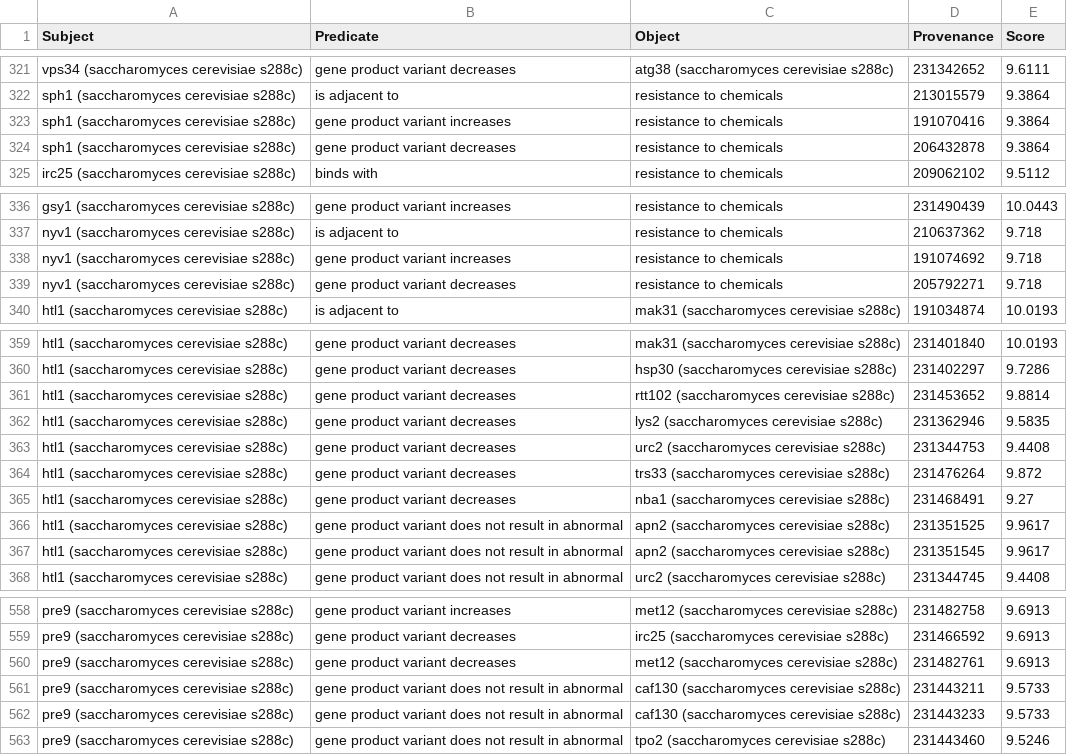
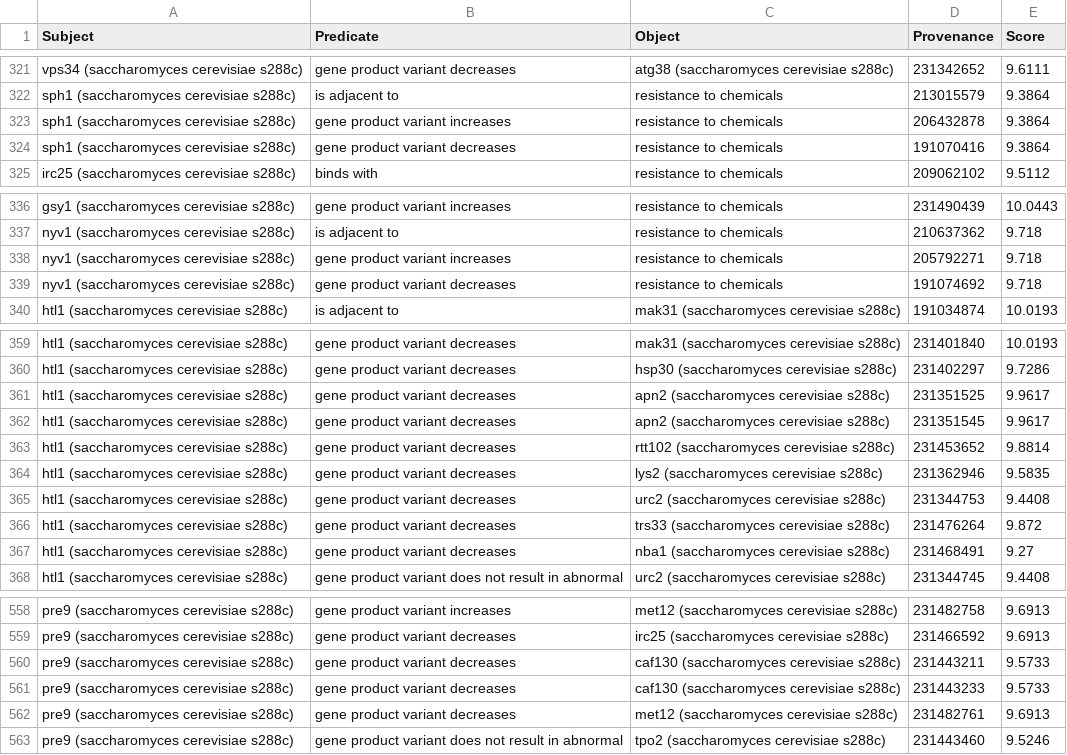
Before and after one commit to FAIRDataTeam/ODEX4all-UseCases, a CSV file: DSM/src/ConceptsRelatedwithButanolTriples.csv, drawn as a sheet; only a part is shown, gaps mark what is left out; the diff covers the shown part only.

Commit message:
updated triples

```diff
--- a/DSM/src/ConceptsRelatedwithButanolTriples.csv
+++ b/DSM/src/ConceptsRelatedwithButanolTriples.csv
@@ -322,4 +322,4 @@
 "sph1 (saccharomyces cerevisiae s288c)","is adjacent to","resistance to chemicals","213015579","9.3864"
-"sph1 (saccharomyces cerevisiae s288c)","gene product variant increases","resistance to chemicals","191070416","9.3864"
-"sph1 (saccharomyces cerevisiae s288c)","gene product variant decreases","resistance to chemicals","206432878","9.3864"
+"sph1 (saccharomyces cerevisiae s288c)","gene product variant increases","resistance to chemicals","206432878","9.3864"
+"sph1 (saccharomyces cerevisiae s288c)","gene product variant decreases","resistance to chemicals","191070416","9.3864"
 "irc25 (saccharomyces cerevisiae s288c)","binds with","resistance to chemicals","209062102","9.5112"
@@ -337,4 +337,4 @@
 "nyv1 (saccharomyces cerevisiae s288c)","is adjacent to","resistance to chemicals","210637362","9.718"
-"nyv1 (saccharomyces cerevisiae s288c)","gene product variant increases","resistance to chemicals","191074692","9.718"
-"nyv1 (saccharomyces cerevisiae s288c)","gene product variant decreases","resistance to chemicals","205792271","9.718"
+"nyv1 (saccharomyces cerevisiae s288c)","gene product variant increases","resistance to chemicals","205792271","9.718"
+"nyv1 (saccharomyces cerevisiae s288c)","gene product variant decreases","resistance to chemicals","191074692","9.718"
 "htl1 (saccharomyces cerevisiae s288c)","is adjacent to","mak31 (saccharomyces cerevisiae s288c)","191034874","10.0193"
@@ -360,2 +360,4 @@
 "htl1 (saccharomyces cerevisiae s288c)","gene product variant decreases","hsp30 (saccharomyces cerevisiae s288c)","231402297","9.7286"
+"htl1 (saccharomyces cerevisiae s288c)","gene product variant decreases","apn2 (saccharomyces cerevisiae s288c)","231351525","9.9617"
+"htl1 (saccharomyces cerevisiae s288c)","gene product variant decreases","apn2 (saccharomyces cerevisiae s288c)","231351545","9.9617"
 "htl1 (saccharomyces cerevisiae s288c)","gene product variant decreases","rtt102 (saccharomyces cerevisiae s288c)","231453652","9.8814"
@@ -365,4 +367,2 @@
 "htl1 (saccharomyces cerevisiae s288c)","gene product variant decreases","nba1 (saccharomyces cerevisiae s288c)","231468491","9.27"
-"htl1 (saccharomyces cerevisiae s288c)","gene product variant does not result in abnormal","apn2 (saccharomyces cerevisiae s288c)","231351525","9.9617"
-"htl1 (saccharomyces cerevisiae s288c)","gene product variant does not result in abnormal","apn2 (saccharomyces cerevisiae s288c)","231351545","9.9617"
 "htl1 (saccharomyces cerevisiae s288c)","gene product variant does not result in abnormal","urc2 (saccharomyces cerevisiae s288c)","231344745","9.4408"
@@ -559,5 +559,5 @@
 "pre9 (saccharomyces cerevisiae s288c)","gene product variant decreases","irc25 (saccharomyces cerevisiae s288c)","231466592","9.6913"
+"pre9 (saccharomyces cerevisiae s288c)","gene product variant decreases","caf130 (saccharomyces cerevisiae s288c)","231443211","9.5733"
+"pre9 (saccharomyces cerevisiae s288c)","gene product variant decreases","caf130 (saccharomyces cerevisiae s288c)","231443233","9.5733"
 "pre9 (saccharomyces cerevisiae s288c)","gene product variant decreases","met12 (saccharomyces cerevisiae s288c)","231482761","9.6913"
-"pre9 (saccharomyces cerevisiae s288c)","gene product variant does not result in abnormal","caf130 (saccharomyces cerevisiae s288c)","231443211","9.5733"
-"pre9 (saccharomyces cerevisiae s288c)","gene product variant does not result in abnormal","caf130 (saccharomyces cerevisiae s288c)","231443233","9.5733"
 "pre9 (saccharomyces cerevisiae s288c)","gene product variant does not result in abnormal","tpo2 (saccharomyces cerevisiae s288c)","231443460","9.5246"
```
Also changed, not shown: 12 edited cells elsewhere in this file.
